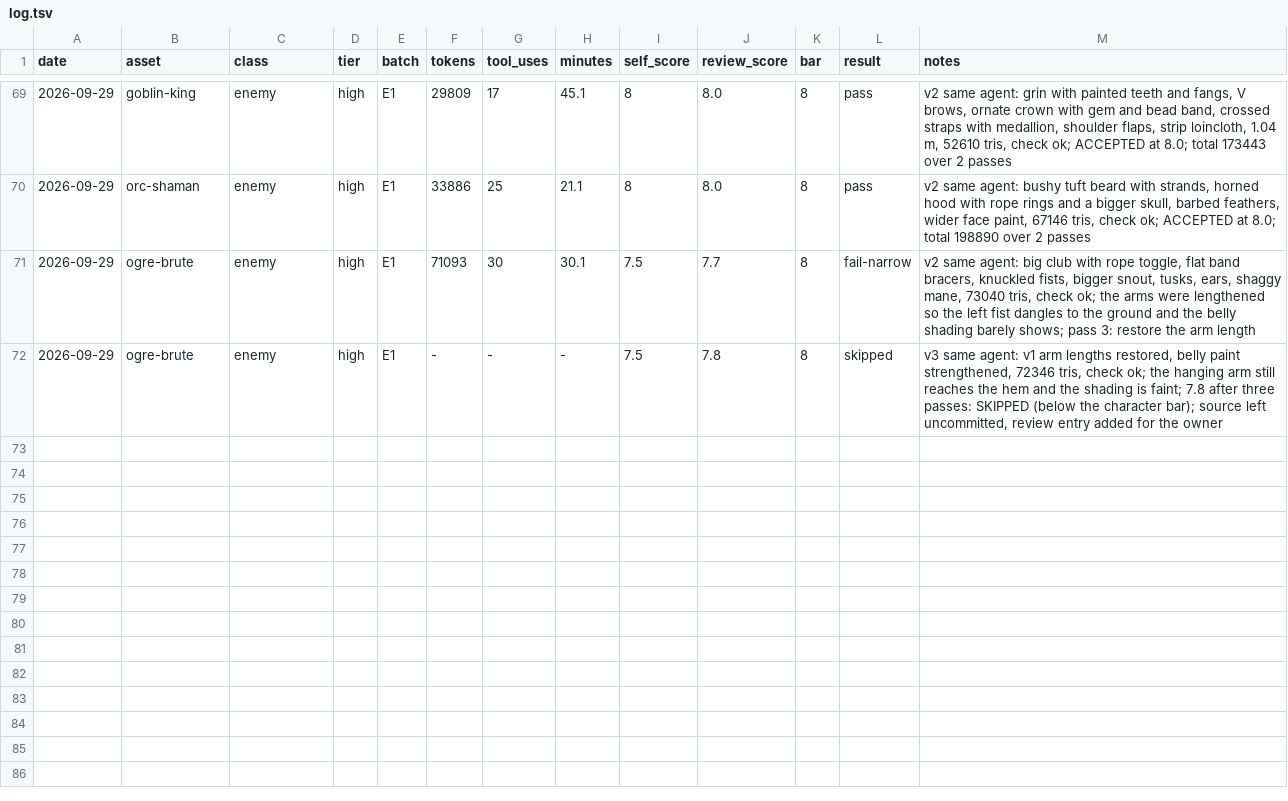
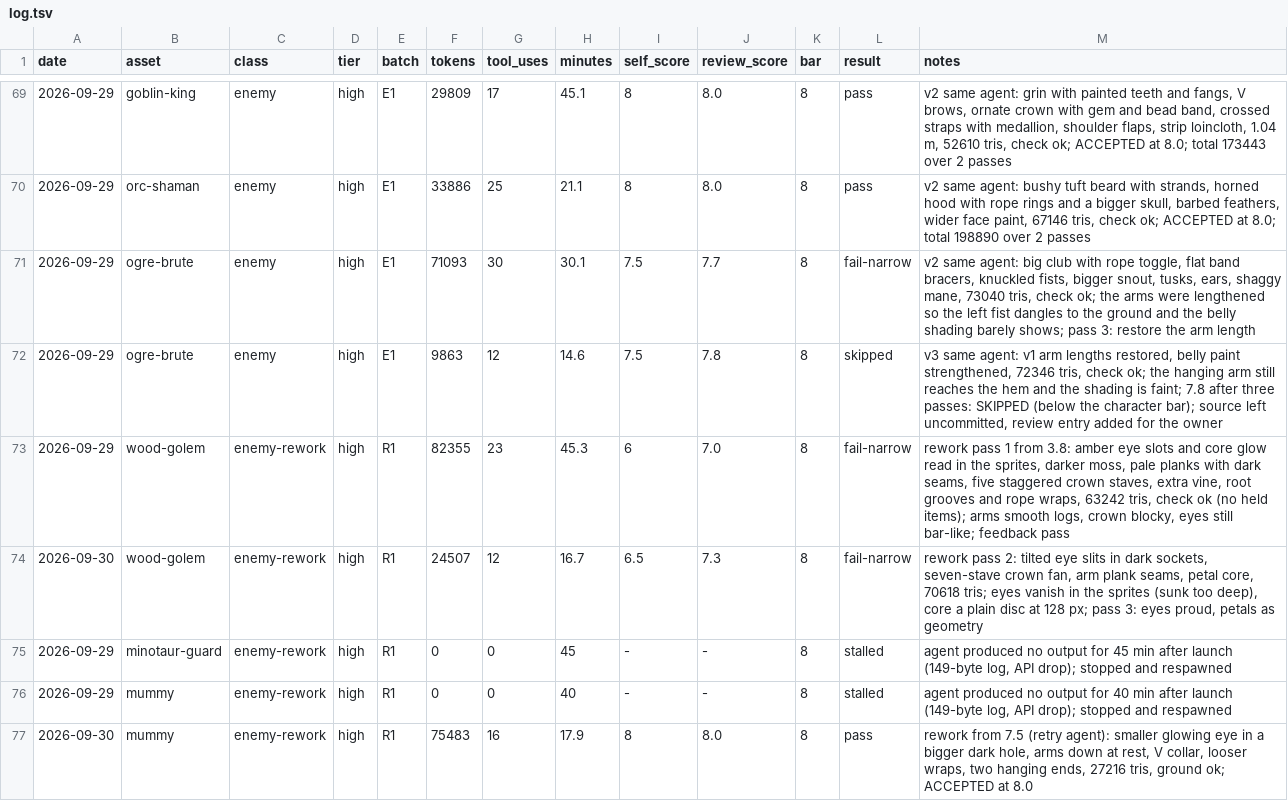
Before and after one commit to bodangren/advantage-forge, a TSV file: bench/sonnet/log.tsv, drawn as a sheet; only a part is shown, gaps mark what is left out.

```diff
--- a/bench/sonnet/log.tsv
+++ b/bench/sonnet/log.tsv
@@ -71,2 +71,7 @@ date	asset	class	tier	batch	tokens	tool_uses	minutes	self_score	review_score	bar
 2026-09-29	ogre-brute	enemy	high	E1	71093	30	30.1	7.5	7.7	8	fail-narrow	v2 same agent: big club with rope toggle, flat band bracers, knuckled fists, bigger snout, tusks, ears, shaggy mane, 73040 tris, check ok; the arms were lengthened so the left fist dangles to the ground and the belly shading barely shows; pass 3: restore the arm length
-2026-09-29	ogre-brute	enemy	high	E1	-	-	-	7.5	7.8	8	skipped	v3 same agent: v1 arm lengths restored, belly paint strengthened, 72346 tris, check ok; the hanging arm still reaches the hem and the shading is faint; 7.8 after three passes: SKIPPED (below the character bar); source left uncommitted, review entry added for the owner
+2026-09-29	ogre-brute	enemy	high	E1	9863	12	14.6	7.5	7.8	8	skipped	v3 same agent: v1 arm lengths restored, belly paint strengthened, 72346 tris, check ok; the hanging arm still reaches the hem and the shading is faint; 7.8 after three passes: SKIPPED (below the character bar); source left uncommitted, review entry added for the owner
+2026-09-29	wood-golem	enemy-rework	high	R1	82355	23	45.3	6	7.0	8	fail-narrow	rework pass 1 from 3.8: amber eye slots and core glow read in the sprites, darker moss, pale planks with dark seams, five staggered crown staves, extra vine, root grooves and rope wraps, 63242 tris, check ok (no held items); arms smooth logs, crown blocky, eyes still bar-like; feedback pass
+2026-09-30	wood-golem	enemy-rework	high	R1	24507	12	16.7	6.5	7.3	8	fail-narrow	rework pass 2: tilted eye slits in dark sockets, seven-stave crown fan, arm plank seams, petal core, 70618 tris; eyes vanish in the sprites (sunk too deep), core a plain disc at 128 px; pass 3: eyes proud, petals as geometry
+2026-09-29	minotaur-guard	enemy-rework	high	R1	0	0	45	-	-	8	stalled	agent produced no output for 45 min after launch (149-byte log, API drop); stopped and respawned
+2026-09-29	mummy	enemy-rework	high	R1	0	0	40	-	-	8	stalled	agent produced no output for 40 min after launch (149-byte log, API drop); stopped and respawned
+2026-09-30	mummy	enemy-rework	high	R1	75483	16	17.9	8	8.0	8	pass	rework from 7.5 (retry agent): smaller glowing eye in a bigger dark hole, arms down at rest, V collar, looser wraps, two hanging ends, 27216 tris, ground ok; ACCEPTED at 8.0
```
Also changed, not shown: bench/sonnet/state.tsv, 2 other files.
